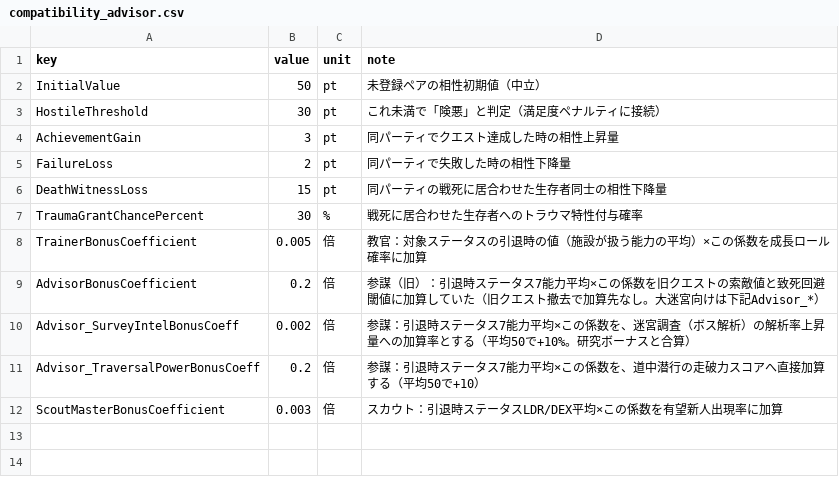
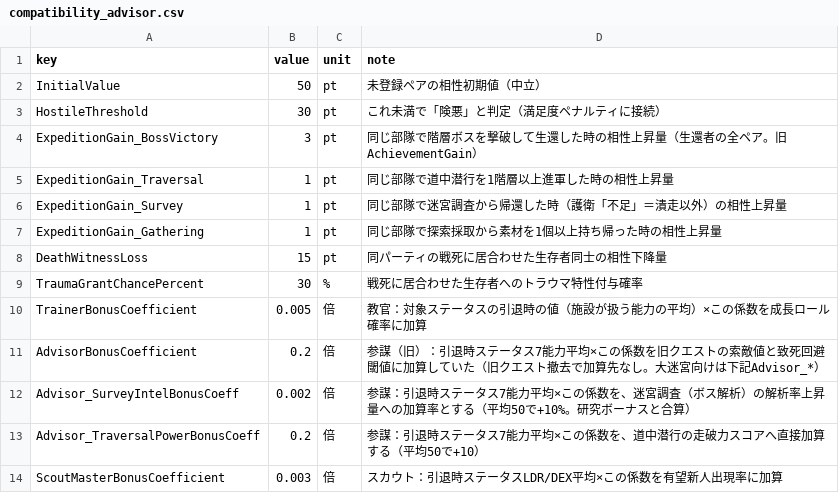
Before and after one commit to takahiro1115/guild-manager, a CSV file: docs/04_バランス表/compatibility_advisor.csv, drawn as a sheet.

```diff
--- a/docs/04_バランス表/compatibility_advisor.csv
+++ b/docs/04_バランス表/compatibility_advisor.csv
@@ -3,4 +3,6 @@ InitialValue,50,pt,未登録ペアの相性初期値（中立）
 HostileThreshold,30,pt,これ未満で「険悪」と判定（満足度ペナルティに接続）
-AchievementGain,3,pt,同パーティでクエスト達成した時の相性上昇量
-FailureLoss,2,pt,同パーティで失敗した時の相性下降量
+ExpeditionGain_BossVictory,3,pt,同じ部隊で階層ボスを撃破して生還した時の相性上昇量（生還者の全ペア。旧AchievementGain）
+ExpeditionGain_Traversal,1,pt,同じ部隊で道中潜行を1階層以上進軍した時の相性上昇量
+ExpeditionGain_Survey,1,pt,同じ部隊で迷宮調査から帰還した時（護衛「不足」＝潰走以外）の相性上昇量
+ExpeditionGain_Gathering,1,pt,同じ部隊で探索採取から素材を1個以上持ち帰った時の相性上昇量
 DeathWitnessLoss,15,pt,同パーティの戦死に居合わせた生存者同士の相性下降量
```
Also changed, not shown: docs/04_バランス表/trait.csv, 18 other files.
